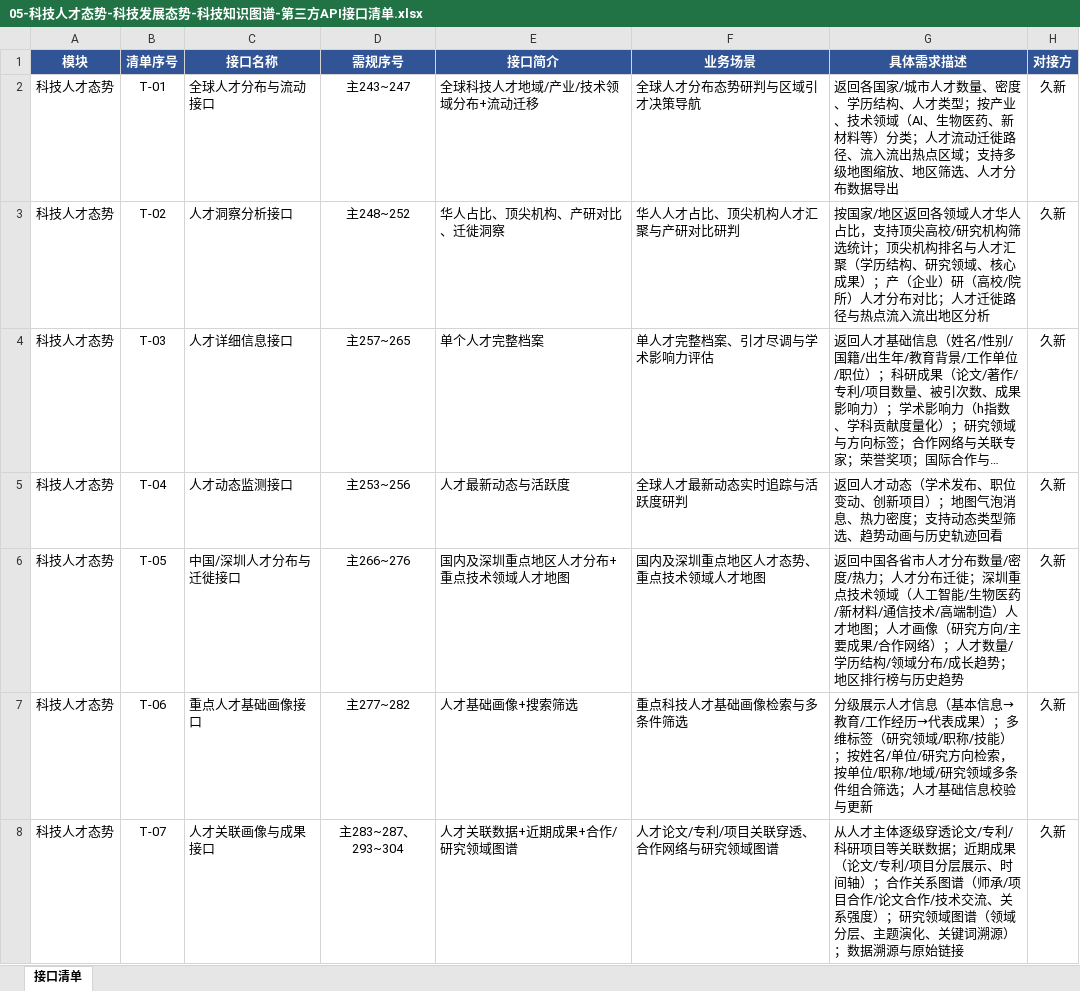
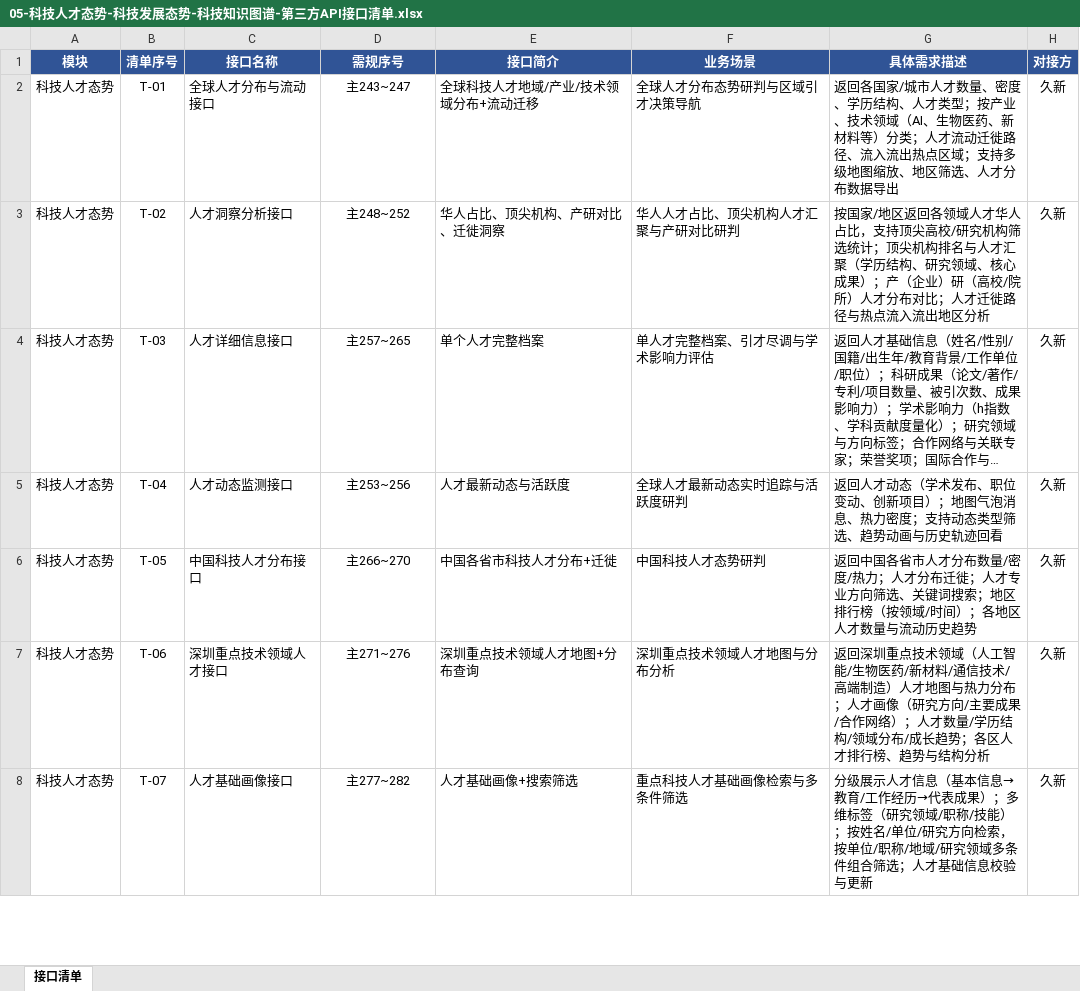
Before and after one commit to Marisolebxf/-, an Excel workbook: agent-delivery/工程过程/02-策划与监控/01-总集大项目整体计划/外部接口依赖/05-科技人才态势-科技发展态势-科技知识图谱-第三方API接口清单.xlsx, sheet 接口清单, drawn as a sheet; only a part is shown; long unchanged cells end in …; values as stored, in another font and other column widths than the file's, no borders; the diff covers the shown part only; the diff names each change by its address in the sheet, - before the commit and + after, or states it on an @@ line.

```diff
--- a/agent-delivery/工程过程/02-策划与监控/01-总集大项目整体计划/外部接口依赖/05-科技人才态势-科技发展态势-科技知识图谱-第三方API接口清单.xlsx (sheet 接口清单)
+++ b/agent-delivery/工程过程/02-策划与监控/01-总集大项目整体计划/外部接口依赖/05-科技人才态势-科技发展态势-科技知识图谱-第三方API接口清单.xlsx (sheet 接口清单)
-C6 (接口名称): 中国/深圳人才分布与迁徙接口
+C6 (接口名称): 中国科技人才分布接口
-D6 (需规序号): 主266~276
+D6 (需规序号): 主266~270
-E6 (接口简介): 国内及深圳重点地区人才分布+重点技术领域人才地图
+E6 (接口简介): 中国各省市科技人才分布+迁徙
-F6 (业务场景): 国内及深圳重点地区人才态势、重点技术领域人才地图
+F6 (业务场景): 中国科技人才态势研判
-G6 (具体需求描述): …布迁徙；深圳重点技术领域（人工智能/生物医药/新材料/通信技术/高端制造）人才地图；人才画像（研究方向/主要成果/合作网络）；人才数量/学历结构/领域分布/成长趋势；地区排行榜与历史趋势
+G6 (具体需求描述): …布迁徙；人才专业方向筛选、关键词搜索；地区排行榜（按领域/时间）；各地区人才数量与流动历史趋势
-C7 (接口名称): 重点人才基础画像接口
+C7 (接口名称): 深圳重点技术领域人才接口
-D7 (需规序号): 主277~282
+D7 (需规序号): 主271~276
-E7 (接口简介): 人才基础画像+搜索筛选
+E7 (接口简介): 深圳重点技术领域人才地图+分布查询
-F7 (业务场景): 重点科技人才基础画像检索与多条件筛选
+F7 (业务场景): 深圳重点技术领域人才地图与分布分析
-G7 (具体需求描述): 分级展示人才信息（基本信息→教育/工作经历→代表成果）；多维标签（研究领域/职称/技能）；按姓名/单位/研究方向检索，按单位/职称/地域/研究领域多条件组合筛选；人才基础信息校验与更新
+G7 (具体需求描述): 返回深圳重点技术领域（人工智能/生物医药/新材料/通信技术/高端制造）人才地图与热力分布；人才画像（研究方向/主要成果/合作网络）；人才数量/学历结构/领域分布/成长趋势；各区人才排行榜、趋势与结构分析
-C8 (接口名称): 人才关联画像与成果接口
+C8 (接口名称): 人才基础画像接口
-D8 (需规序号): 主283~287、293~304
+D8 (需规序号): 主277~282
-E8 (接口简介): 人才关联数据+近期成果+合作/研究领域图谱
+E8 (接口简介): 人才基础画像+搜索筛选
-F8 (业务场景): 人才论文/专利/项目关联穿透、合作网络与研究领域图谱
+F8 (业务场景): 重点科技人才基础画像检索与多条件筛选
-G8 (具体需求描述): 从人才主体逐级穿透论文/专利/科研项目等关联数据；近期成果（论文/专利/项目分层展示、时间轴）；合作关系图谱（师承/项目合作/论文合作/技术交流、关系强度）；研究领域图谱（领域分层、主题演化、关键词溯源）；数据溯源与原始链接
+G8 (具体需求描述): 分级展示人才信息（基本信息→教育/工作经历→代表成果）；多维标签（研究领域/职称/技能）；按姓名/单位/研究方向检索，按单位/职称/地域/研究领域多条件组合筛选；人才基础信息校验与更新
```
Also changed, not shown: 12 added rows and 70 edited cells elsewhere in this sheet, 1 other file.
